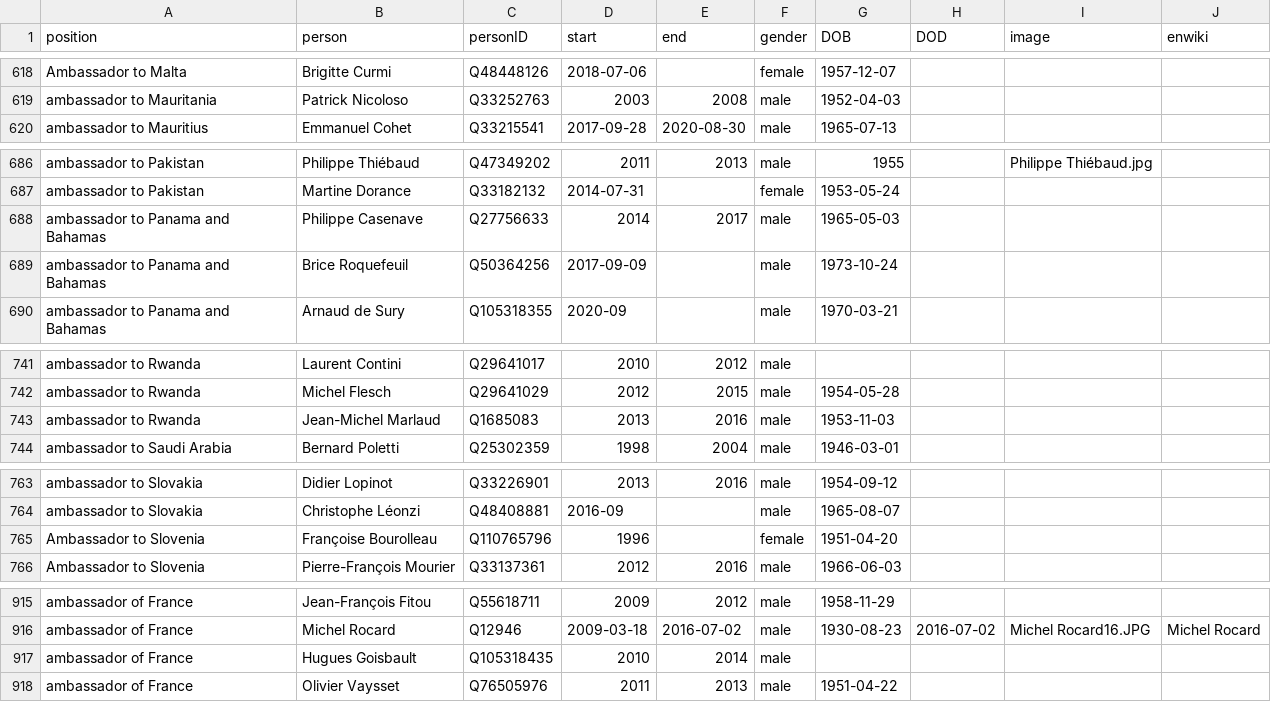
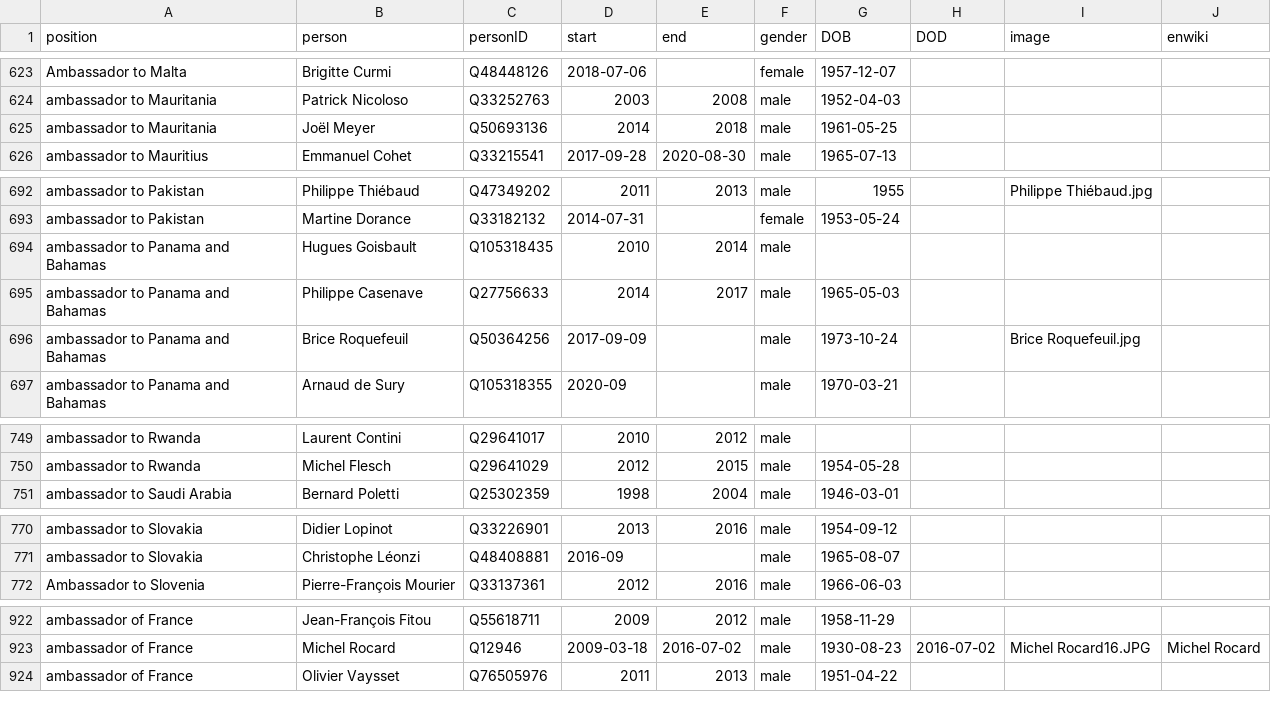
Before and after one commit to every-politician-scrapers/france-cabinet, a CSV file: html/holders21.csv, drawn as a sheet; only a part is shown, gaps mark what is left out; the diff covers the shown part only.

```diff
--- a/html/holders21.csv
+++ b/html/holders21.csv
@@ -619,2 +624,3 @@ Ambassador to Malta,Brigitte Curmi,Q48448126,2018-07-06,,female,1957-12-07,,,
 ambassador to Mauritania,Patrick Nicoloso,Q33252763,2003,2008,male,1952-04-03,,,
+ambassador to Mauritania,Joël Meyer,Q50693136,2014,2018,male,1961-05-25,,,
 ambassador to Mauritius,Emmanuel Cohet,Q33215541,2017-09-28,2020-08-30,male,1965-07-13,,,
@@ -687,4 +693,5 @@ ambassador to Pakistan,Philippe Thiébaud,Q47349202,2011,2013,male,1955,,Philipp
 ambassador to Pakistan,Martine Dorance,Q33182132,2014-07-31,,female,1953-05-24,,,
+ambassador to Panama and Bahamas,Hugues Goisbault,Q105318435,2010,2014,male,,,,
 ambassador to Panama and Bahamas,Philippe Casenave,Q27756633,2014,2017,male,1965-05-03,,,
-ambassador to Panama and Bahamas,Brice Roquefeuil,Q50364256,2017-09-09,,male,1973-10-24,,,
+ambassador to Panama and Bahamas,Brice Roquefeuil,Q50364256,2017-09-09,,male,1973-10-24,,Brice Roquefeuil.jpg,
 ambassador to Panama and Bahamas,Arnaud de Sury,Q105318355,2020-09,,male,1970-03-21,,,
@@ -742,3 +750,2 @@ ambassador to Rwanda,Laurent Contini,Q29641017,2010,2012,male,,,,
 ambassador to Rwanda,Michel Flesch,Q29641029,2012,2015,male,1954-05-28,,,
-ambassador to Rwanda,Jean-Michel Marlaud,Q1685083,2013,2016,male,1953-11-03,,,
 ambassador to Saudi Arabia,Bernard Poletti,Q25302359,1998,2004,male,1946-03-01,,,
@@ -764,3 +771,2 @@ ambassador to Slovakia,Didier Lopinot,Q33226901,2013,2016,male,1954-09-12,,,
 ambassador to Slovakia,Christophe Léonzi,Q48408881,2016-09,,male,1965-08-07,,,
-Ambassador to Slovenia,Françoise Bourolleau,Q110765796,1996,,female,1951-04-20,,,
 Ambassador to Slovenia,Pierre-François Mourier,Q33137361,2012,2016,male,1966-06-03,,,
@@ -916,3 +923,2 @@ ambassador of France,Jean-François Fitou,Q55618711,2009,2012,male,1958-11-29,,,
 ambassador of France,Michel Rocard,Q12946,2009-03-18,2016-07-02,male,1930-08-23,2016-07-02,Michel Rocard16.JPG,Michel Rocard
-ambassador of France,Hugues Goisbault,Q105318435,2010,2014,male,,,,
 ambassador of France,Olivier Vaysset,Q76505976,2011,2013,male,1951-04-22,,,
```
Also changed, not shown: 7 added rows and 6 edited cells elsewhere in this file, html/legislators.csv, html/positions.csv.
